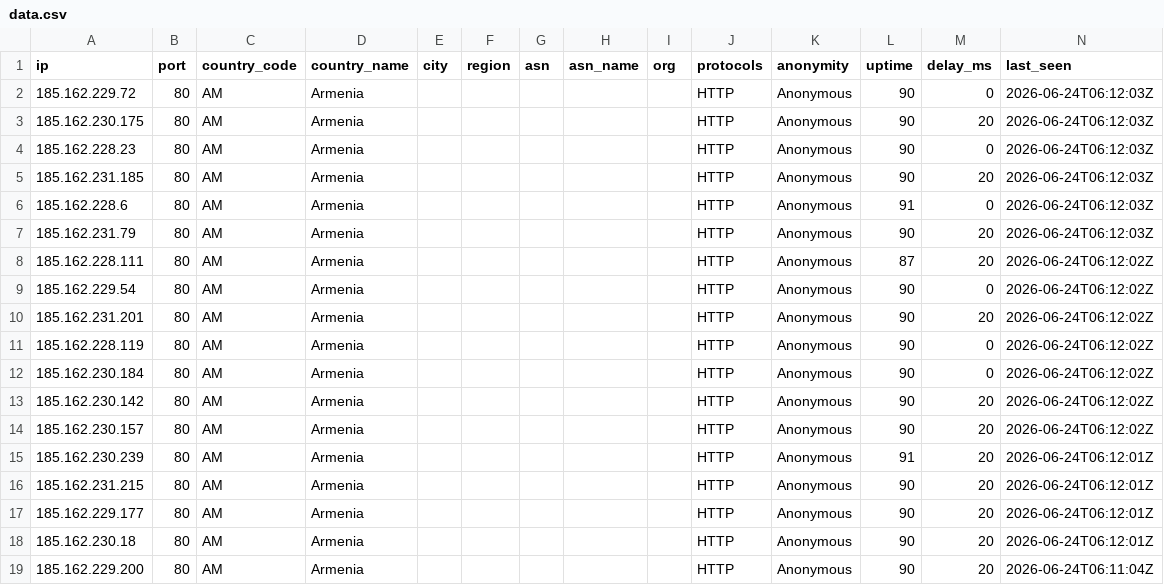
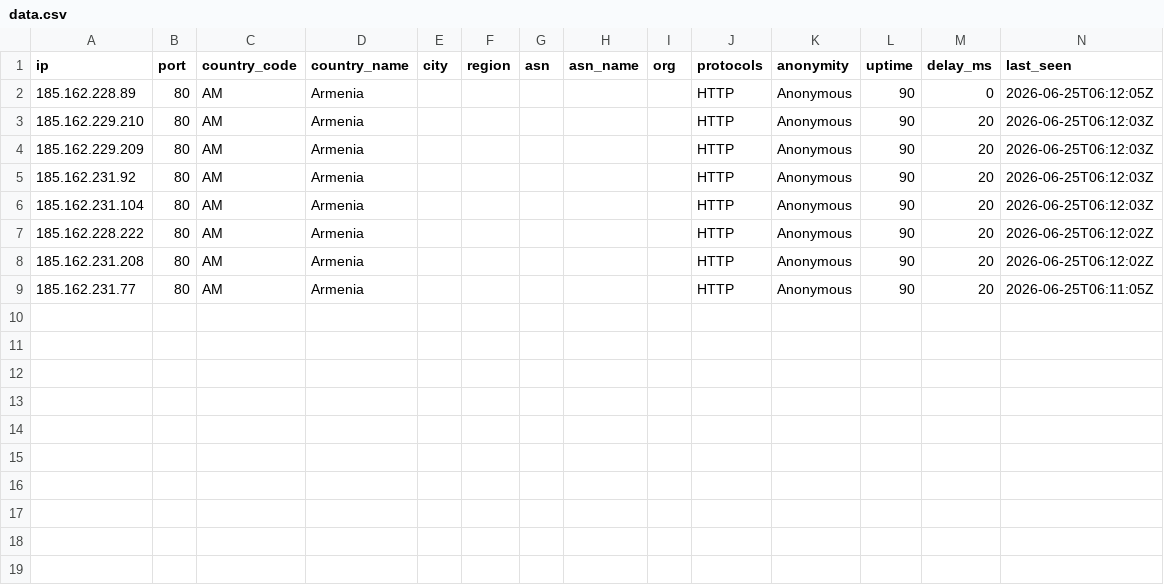
Before and after one commit to 7and1/free-proxy-list, a CSV file: proxies/countries/AM/data.csv, drawn as a sheet.

```diff
--- a/proxies/countries/AM/data.csv
+++ b/proxies/countries/AM/data.csv
@@ -1,19 +1,9 @@
 ip,port,country_code,country_name,city,region,asn,asn_name,org,protocols,anonymity,uptime,delay_ms,last_seen
-185.162.229.72,80,AM,Armenia,,,,,,HTTP,Anonymous,90,0,2026-06-24T06:12:03Z
-185.162.230.175,80,AM,Armenia,,,,,,HTTP,Anonymous,90,20,2026-06-24T06:12:03Z
-185.162.228.23,80,AM,Armenia,,,,,,HTTP,Anonymous,90,0,2026-06-24T06:12:03Z
-185.162.231.185,80,AM,Armenia,,,,,,HTTP,Anonymous,90,20,2026-06-24T06:12:03Z
-185.162.228.6,80,AM,Armenia,,,,,,HTTP,Anonymous,91,0,2026-06-24T06:12:03Z
-185.162.231.79,80,AM,Armenia,,,,,,HTTP,Anonymous,90,20,2026-06-24T06:12:03Z
-185.162.228.111,80,AM,Armenia,,,,,,HTTP,Anonymous,87,20,2026-06-24T06:12:02Z
-185.162.229.54,80,AM,Armenia,,,,,,HTTP,Anonymous,90,0,2026-06-24T06:12:02Z
-185.162.231.201,80,AM,Armenia,,,,,,HTTP,Anonymous,90,20,2026-06-24T06:12:02Z
-185.162.228.119,80,AM,Armenia,,,,,,HTTP,Anonymous,90,0,2026-06-24T06:12:02Z
-185.162.230.184,80,AM,Armenia,,,,,,HTTP,Anonymous,90,0,2026-06-24T06:12:02Z
-185.162.230.142,80,AM,Armenia,,,,,,HTTP,Anonymous,90,20,2026-06-24T06:12:02Z
-185.162.230.157,80,AM,Armenia,,,,,,HTTP,Anonymous,90,20,2026-06-24T06:12:02Z
-185.162.230.239,80,AM,Armenia,,,,,,HTTP,Anonymous,91,20,2026-06-24T06:12:01Z
-185.162.231.215,80,AM,Armenia,,,,,,HTTP,Anonymous,90,20,2026-06-24T06:12:01Z
-185.162.229.177,80,AM,Armenia,,,,,,HTTP,Anonymous,90,20,2026-06-24T06:12:01Z
-185.162.230.18,80,AM,Armenia,,,,,,HTTP,Anonymous,90,20,2026-06-24T06:12:01Z
-185.162.229.200,80,AM,Armenia,,,,,,HTTP,Anonymous,90,20,2026-06-24T06:11:04Z
+185.162.228.89,80,AM,Armenia,,,,,,HTTP,Anonymous,90,0,2026-06-25T06:12:05Z
+185.162.229.210,80,AM,Armenia,,,,,,HTTP,Anonymous,90,20,2026-06-25T06:12:03Z
+185.162.229.209,80,AM,Armenia,,,,,,HTTP,Anonymous,90,20,2026-06-25T06:12:03Z
+185.162.231.92,80,AM,Armenia,,,,,,HTTP,Anonymous,90,20,2026-06-25T06:12:03Z
+185.162.231.104,80,AM,Armenia,,,,,,HTTP,Anonymous,90,20,2026-06-25T06:12:03Z
+185.162.228.222,80,AM,Armenia,,,,,,HTTP,Anonymous,90,20,2026-06-25T06:12:02Z
+185.162.231.208,80,AM,Armenia,,,,,,HTTP,Anonymous,90,20,2026-06-25T06:12:02Z
+185.162.231.77,80,AM,Armenia,,,,,,HTTP,Anonymous,90,20,2026-06-25T06:11:05Z
```
Also changed, not shown: proxies/all/data.csv, proxies/countries/NL/data.csv, 50 other files.
